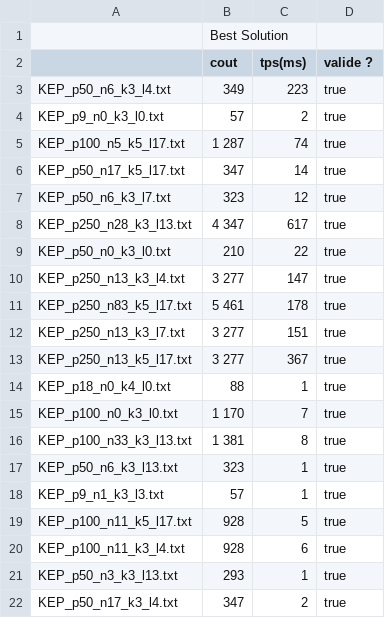
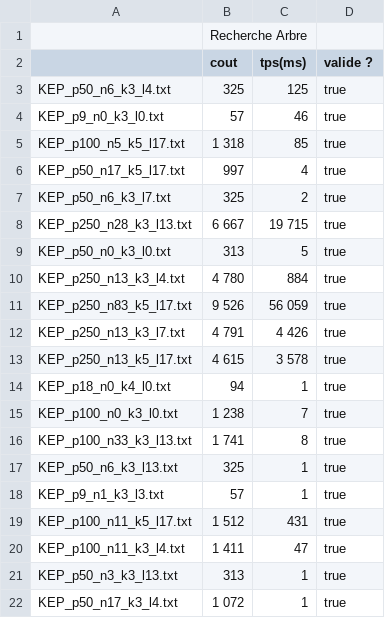
Before and after one commit to Warrior62/Rein_POO_LE4, a CSV file: results.csv, drawn as a sheet; only a part is shown; the diff covers the shown part only.

```diff
--- a/results.csv
+++ b/results.csv
@@ -1,22 +1,22 @@
-;Best Solution;;
+;Recherche Arbre;;
 ;cout;tps(ms);valide ?
-KEP_p50_n6_k3_l4.txt;349;223;true
-KEP_p9_n0_k3_l0.txt;57;2;true
-KEP_p100_n5_k5_l17.txt;1 287;74;true
-KEP_p50_n17_k5_l17.txt;347;14;true
-KEP_p50_n6_k3_l7.txt;323;12;true
-KEP_p250_n28_k3_l13.txt;4 347;617;true
-KEP_p50_n0_k3_l0.txt;210;22;true
-KEP_p250_n13_k3_l4.txt;3 277;147;true
-KEP_p250_n83_k5_l17.txt;5 461;178;true
-KEP_p250_n13_k3_l7.txt;3 277;151;true
-KEP_p250_n13_k5_l17.txt;3 277;367;true
-KEP_p18_n0_k4_l0.txt;88;1;true
-KEP_p100_n0_k3_l0.txt;1 170;7;true
-KEP_p100_n33_k3_l13.txt;1 381;8;true
-KEP_p50_n6_k3_l13.txt;323;1;true
+KEP_p50_n6_k3_l4.txt;325;125;true
+KEP_p9_n0_k3_l0.txt;57;46;true
+KEP_p100_n5_k5_l17.txt;1 318;85;true
+KEP_p50_n17_k5_l17.txt;997;4;true
+KEP_p50_n6_k3_l7.txt;325;2;true
+KEP_p250_n28_k3_l13.txt;6 667;19 715;true
+KEP_p50_n0_k3_l0.txt;313;5;true
+KEP_p250_n13_k3_l4.txt;4 780;884;true
+KEP_p250_n83_k5_l17.txt;9 526;56 059;true
+KEP_p250_n13_k3_l7.txt;4 791;4 426;true
+KEP_p250_n13_k5_l17.txt;4 615;3 578;true
+KEP_p18_n0_k4_l0.txt;94;1;true
+KEP_p100_n0_k3_l0.txt;1 238;7;true
+KEP_p100_n33_k3_l13.txt;1 741;8;true
+KEP_p50_n6_k3_l13.txt;325;1;true
 KEP_p9_n1_k3_l3.txt;57;1;true
-KEP_p100_n11_k5_l17.txt;928;5;true
-KEP_p100_n11_k3_l4.txt;928;6;true
-KEP_p50_n3_k3_l13.txt;293;1;true
-KEP_p50_n17_k3_l4.txt;347;2;true
+KEP_p100_n11_k5_l17.txt;1 512;431;true
+KEP_p100_n11_k3_l4.txt;1 411;47;true
+KEP_p50_n3_k3_l13.txt;313;1;true
+KEP_p50_n17_k3_l4.txt;1 072;1;true
```
Also changed, not shown: 46 edited cells elsewhere in this file, 52 other files.
